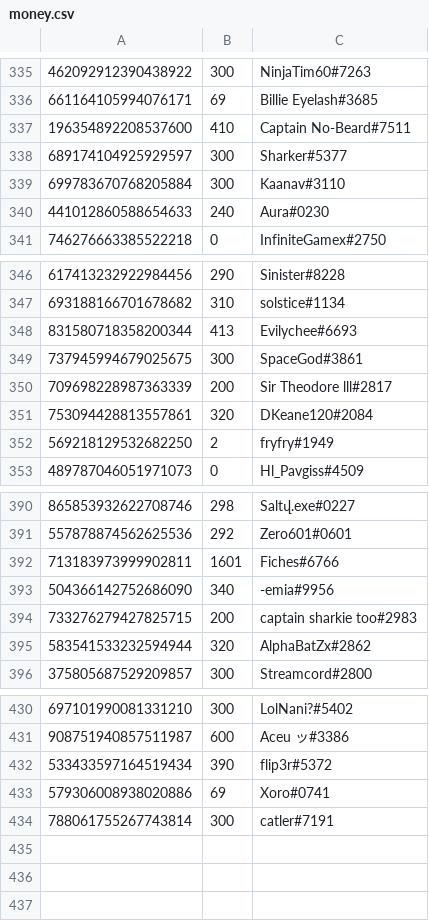
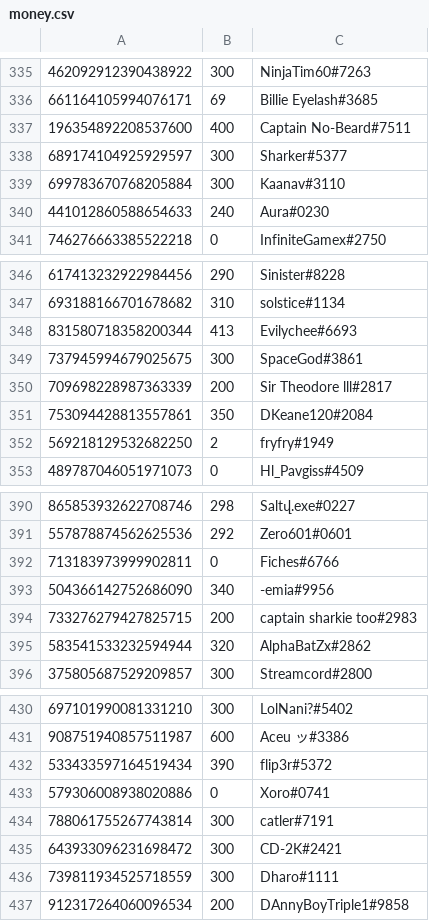
Before and after one commit to LevBernstein/BeardlessBot, a CSV file: resources/money.csv, drawn as a sheet; only a part is shown, gaps mark what is left out.

```diff
--- a/resources/money.csv
+++ b/resources/money.csv
@@ -336,3 +336,3 @@
 661164105994076171,69,Billie Eyelash#3685
-196354892208537600,410,Captain No-Beard#7511
+196354892208537600,400,Captain No-Beard#7511
 689174104925929597,300,Sharker#5377
@@ -350,3 +350,3 @@
 709698228987363339,200,Sir Theodore lll#2817
-753094428813557861,320,DKeane120#2084
+753094428813557861,350,DKeane120#2084
 569218129532682250,2,fryfry#1949
@@ -391,3 +391,3 @@
 557878874562625536,292,Zero601#0601
-713183973999902811,1601,Fiches#6766
+713183973999902811,0,Fiches#6766
 504366142752686090,340,-emia#9956
@@ -432,3 +432,6 @@
 533433597164519434,390,flip3r#5372
-579306008938020886,69,Xoro#0741
+579306008938020886,0,Xoro#0741
 788061755267743814,300,catler#7191
+643933096231698472,300,CD-2K#2421
+739811934525718559,300,Dharo#1111
+912317264060096534,200,DAnnyBoyTriple1#9858
```
Also changed, not shown: 13 other files.
